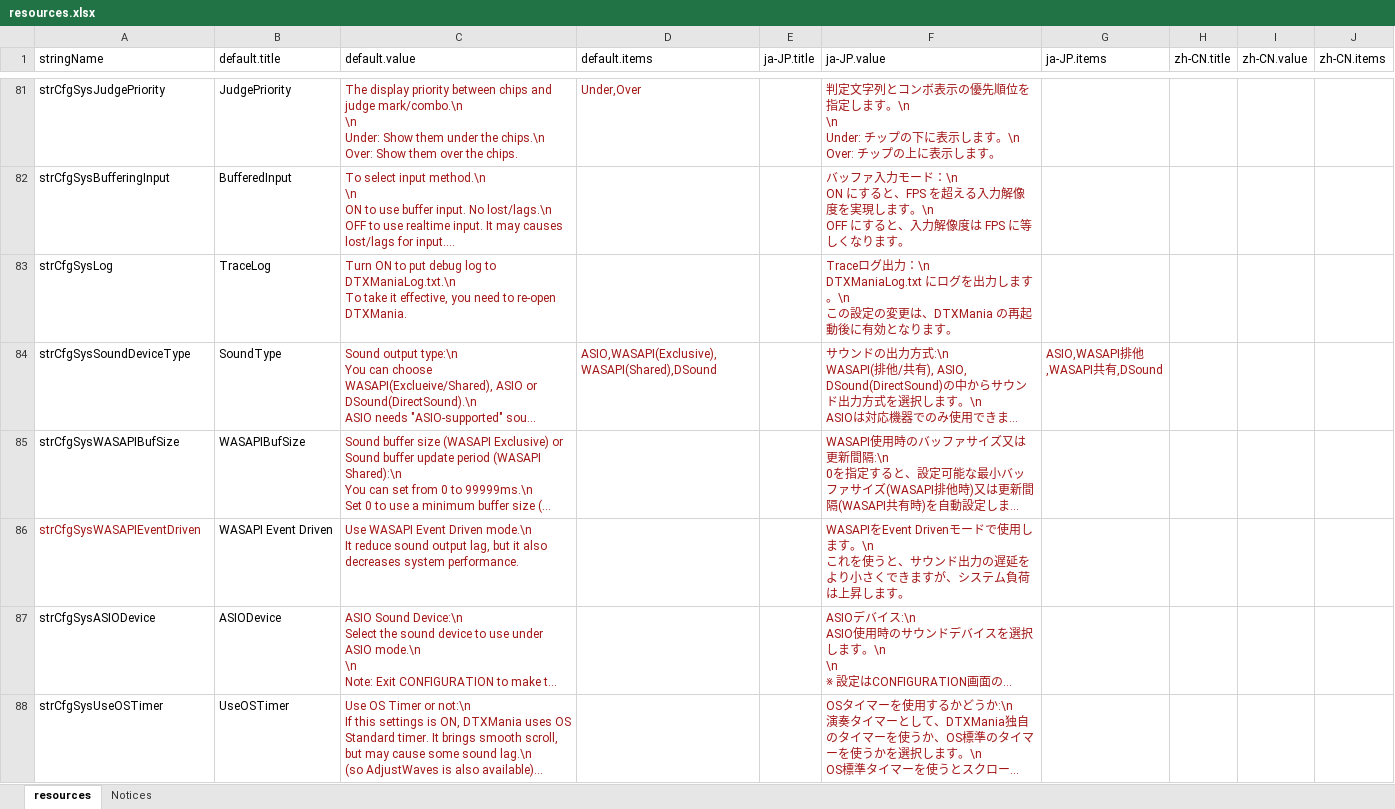
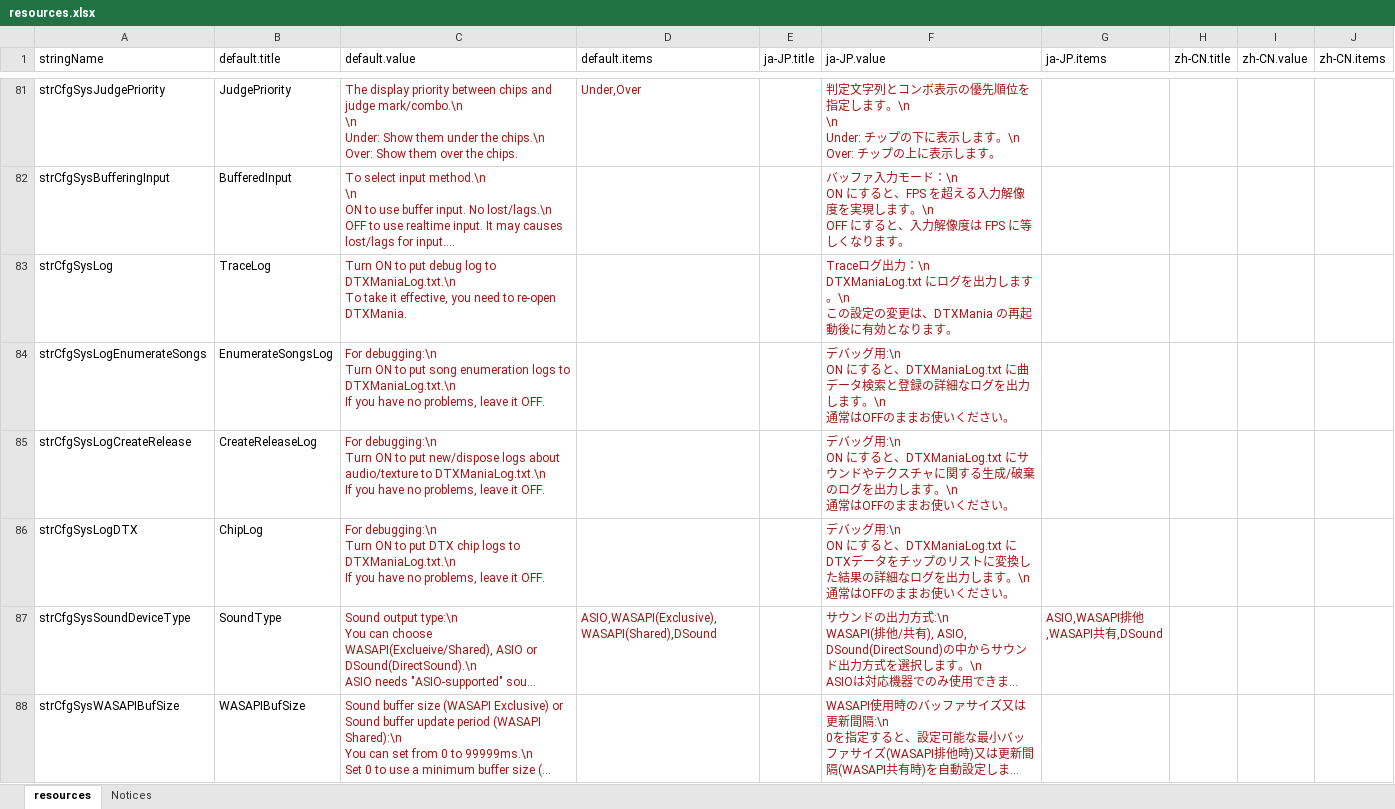
Before and after one commit to hugetiny/DTXMania, an Excel workbook: RuntimeResources/System/resources.xlsx, sheet resources, drawn as a sheet; only a part is shown, gaps mark what is left out; the shorter side is filled out with more unchanged rows; long unchanged cells end in …; values as stored, in another font and other column widths than the file's, no borders; ↵ is a line break in a cell; the diff names each change by its address in the sheet, - before the commit and + after, or states it on an @@ line.

Commit message:
#xxxxx Add more logs settings in CONFIGURATION, for debugging

```diff
--- a/RuntimeResources/System/resources.xlsx (sheet resources)
+++ b/RuntimeResources/System/resources.xlsx (sheet resources)
+row 84: strCfgSysLogEnumerateSongs | EnumerateSongsLog | For debugging:\n ↵ Turn ON to put song enumeration logs to DTXManiaLog.txt.\n ↵ If you have no problems, leave it OFF. |  |  | デバッグ用:\n ↵ ON にすると、DTXManiaLog.txt に曲データ検索と登録の詳細なログを出力します。\n ↵ 通常はOFFのままお使いください。
+row 85: strCfgSysLogCreateRelease | CreateReleaseLog | For debugging:\n ↵ Turn ON to put new/dispose logs about audio/texture to DTXManiaLog.txt.\n ↵ If you have no problems, leave it OFF. |  |  | デバッグ用:\n ↵ ON にすると、DTXManiaLog.txt にサウンドやテクスチャに関する生成/破棄のログを出力します。\n ↵ 通常はOFFのままお使いください。
+row 86: strCfgSysLogDTX | ChipLog | For debugging:\n ↵ Turn ON to put DTX chip logs to DTXManiaLog.txt.\n ↵ If you have no problems, leave it OFF. |  |  | デバッグ用:\n ↵ ON にすると、DTXManiaLog.txt にDTXデータをチップのリストに変換した結果の詳細なログを出力します。\n ↵ 通常はOFFのままお使いください。
```
Also changed, not shown: 3 other files.
